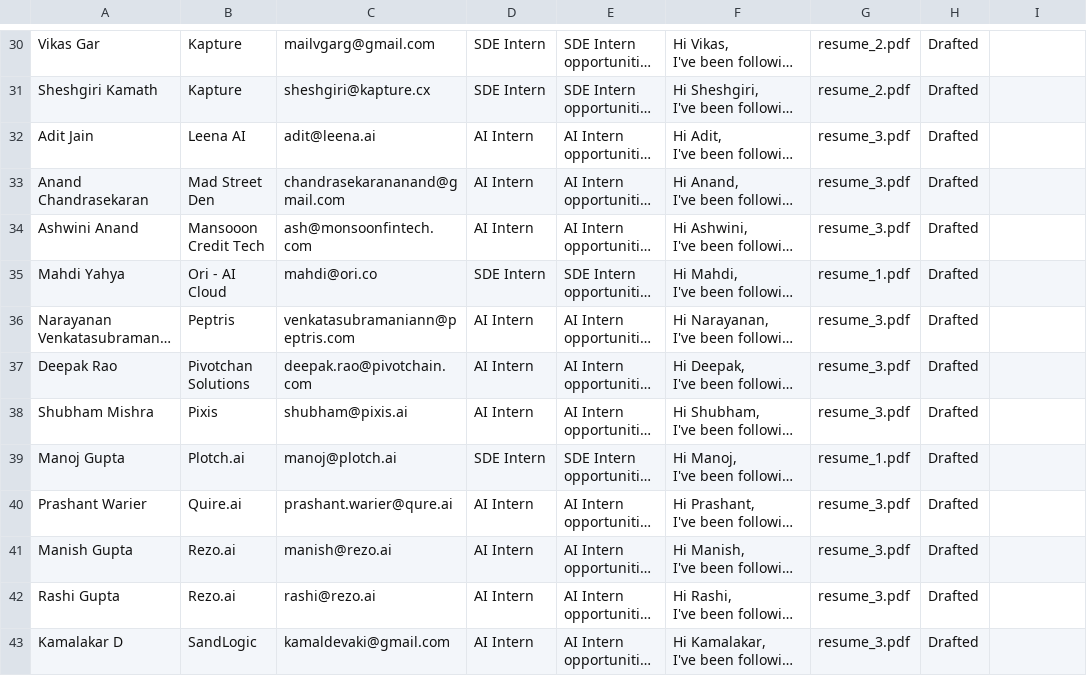
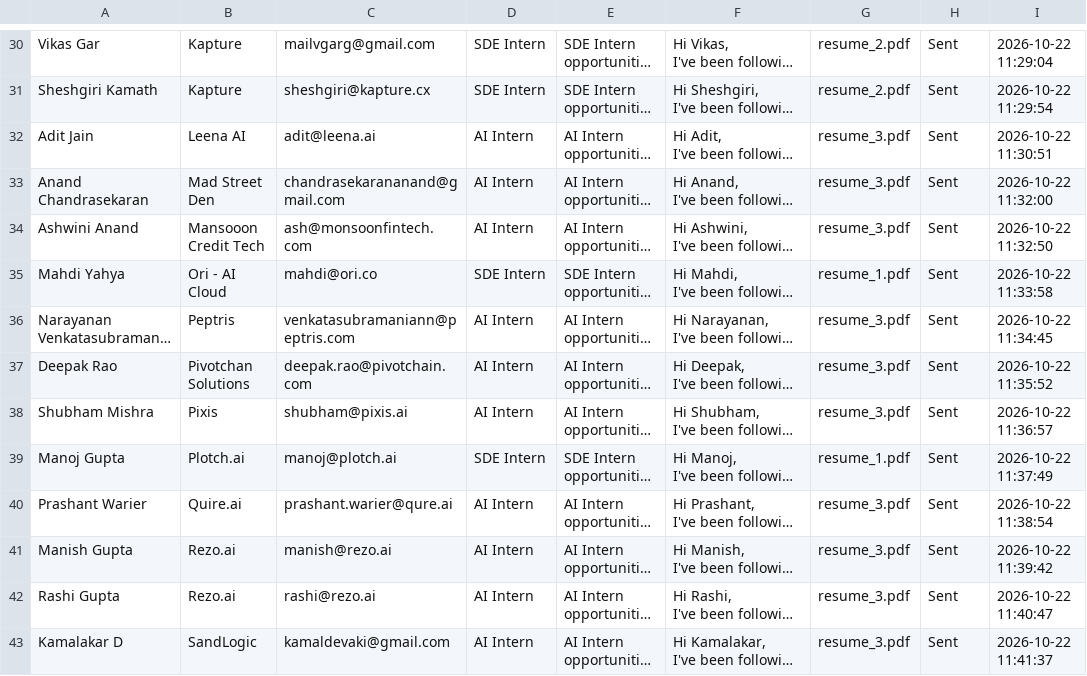
Before and after one commit to kritik8/cold-mail-automator, a CSV file: data/founder_outreach_tracker.csv, drawn as a sheet; only a part is shown, gaps mark what is left out; long unchanged cells end in …; the diff covers the shown part only; the diff names each change by its address in the sheet, - before the commit and + after, or states it on an @@ line.

```diff
--- a/data/founder_outreach_tracker.csv
+++ b/data/founder_outreach_tracker.csv
-H30:H43: Drafted
+H30:H43: Sent
-I30: (empty)
+I30: 2026-10-22 11:29:04
-I31: (empty)
+I31: 2026-10-22 11:29:54
-I32: (empty)
+I32: 2026-10-22 11:30:51
-I33: (empty)
+I33: 2026-10-22 11:32:00
-I34: (empty)
+I34: 2026-10-22 11:32:50
-I35: (empty)
+I35: 2026-10-22 11:33:58
-I36: (empty)
+I36: 2026-10-22 11:34:45
-I37: (empty)
+I37: 2026-10-22 11:35:52
-I38: (empty)
+I38: 2026-10-22 11:36:57
-I39: (empty)
+I39: 2026-10-22 11:37:49
-I40: (empty)
+I40: 2026-10-22 11:38:54
-I41: (empty)
+I41: 2026-10-22 11:39:42
-I42: (empty)
+I42: 2026-10-22 11:40:47
-I43: (empty)
+I43: 2026-10-22 11:41:37
```
Also changed, not shown: 92 edited cells elsewhere in this file, data/sent_uk_campaign.csv, 18 other files.
